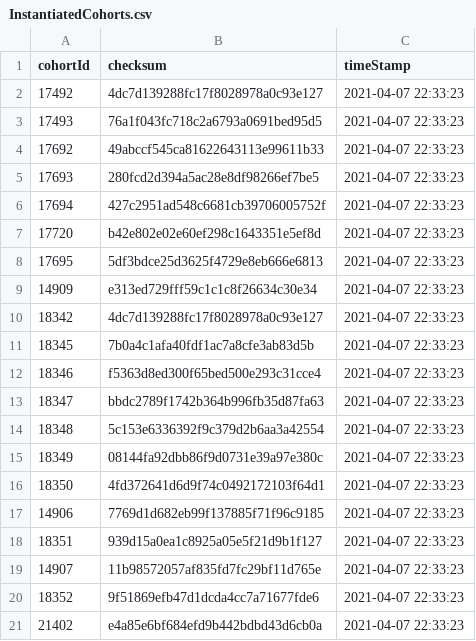
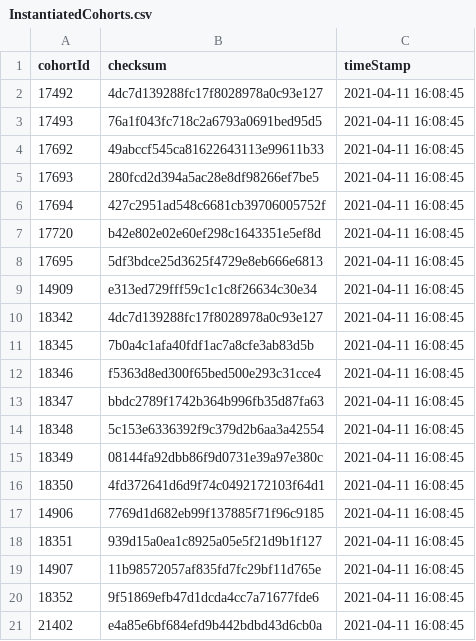
Before and after one commit to OHDSI/CohortDiagnostics, a CSV file: example/examplePackageEunomiaCohortDiagnostics/outputFolder/incrementalFolder/InstantiatedCohorts.csv, drawn as a sheet.

```diff
--- a/example/examplePackageEunomiaCohortDiagnostics/outputFolder/incrementalFolder/InstantiatedCohorts.csv
+++ b/example/examplePackageEunomiaCohortDiagnostics/outputFolder/incrementalFolder/InstantiatedCohorts.csv
@@ -1,21 +1,21 @@
 cohortId,checksum,timeStamp
-17492,4dc7d139288fc17f8028978a0c93e127,2021-04-07 22:33:23
-17493,76a1f043fc718c2a6793a0691bed95d5,2021-04-07 22:33:23
-17692,49abccf545ca81622643113e99611b33,2021-04-07 22:33:23
-17693,280fcd2d394a5ac28e8df98266ef7be5,2021-04-07 22:33:23
-17694,427c2951ad548c6681cb39706005752f,2021-04-07 22:33:23
-17720,b42e802e02e60ef298c1643351e5ef8d,2021-04-07 22:33:23
-17695,5df3bdce25d3625f4729e8eb666e6813,2021-04-07 22:33:23
-14909,e313ed729fff59c1c1c8f26634c30e34,2021-04-07 22:33:23
-18342,4dc7d139288fc17f8028978a0c93e127,2021-04-07 22:33:23
-18345,7b0a4c1afa40fdf1ac7a8cfe3ab83d5b,2021-04-07 22:33:23
-18346,f5363d8ed300f65bed500e293c31cce4,2021-04-07 22:33:23
-18347,bbdc2789f1742b364b996fb35d87fa63,2021-04-07 22:33:23
-18348,5c153e6336392f9c379d2b6aa3a42554,2021-04-07 22:33:23
-18349,08144fa92dbb86f9d0731e39a97e380c,2021-04-07 22:33:23
-18350,4fd372641d6d9f74c0492172103f64d1,2021-04-07 22:33:23
-14906,7769d1d682eb99f137885f71f96c9185,2021-04-07 22:33:23
-18351,939d15a0ea1c8925a05e5f21d9b1f127,2021-04-07 22:33:23
-14907,11b98572057af835fd7fc29bf11d765e,2021-04-07 22:33:23
-18352,9f51869efb47d1dcda4cc7a71677fde6,2021-04-07 22:33:23
-21402,e4a85e6bf684efd9b442bdbd43d6cb0a,2021-04-07 22:33:23
+17492,4dc7d139288fc17f8028978a0c93e127,2021-04-11 16:08:45
+17493,76a1f043fc718c2a6793a0691bed95d5,2021-04-11 16:08:45
+17692,49abccf545ca81622643113e99611b33,2021-04-11 16:08:45
+17693,280fcd2d394a5ac28e8df98266ef7be5,2021-04-11 16:08:45
+17694,427c2951ad548c6681cb39706005752f,2021-04-11 16:08:45
+17720,b42e802e02e60ef298c1643351e5ef8d,2021-04-11 16:08:45
+17695,5df3bdce25d3625f4729e8eb666e6813,2021-04-11 16:08:45
+14909,e313ed729fff59c1c1c8f26634c30e34,2021-04-11 16:08:45
+18342,4dc7d139288fc17f8028978a0c93e127,2021-04-11 16:08:45
+18345,7b0a4c1afa40fdf1ac7a8cfe3ab83d5b,2021-04-11 16:08:45
+18346,f5363d8ed300f65bed500e293c31cce4,2021-04-11 16:08:45
+18347,bbdc2789f1742b364b996fb35d87fa63,2021-04-11 16:08:45
+18348,5c153e6336392f9c379d2b6aa3a42554,2021-04-11 16:08:45
+18349,08144fa92dbb86f9d0731e39a97e380c,2021-04-11 16:08:45
+18350,4fd372641d6d9f74c0492172103f64d1,2021-04-11 16:08:45
+14906,7769d1d682eb99f137885f71f96c9185,2021-04-11 16:08:45
+18351,939d15a0ea1c8925a05e5f21d9b1f127,2021-04-11 16:08:45
+14907,11b98572057af835fd7fc29bf11d765e,2021-04-11 16:08:45
+18352,9f51869efb47d1dcda4cc7a71677fde6,2021-04-11 16:08:45
+21402,e4a85e6bf684efd9b442bdbd43d6cb0a,2021-04-11 16:08:45
```
Also changed, not shown: example/examplePackageEunomiaCohortDiagnostics/outputFolder/incrementalFolder/CreatedDiagnostics.csv, 1 other file.
